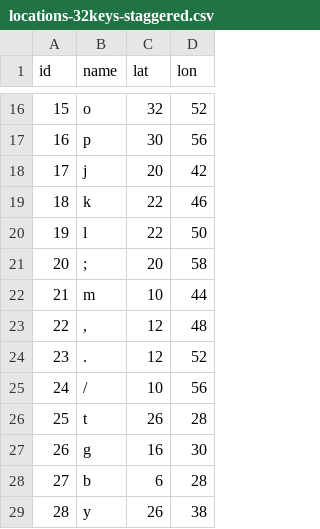
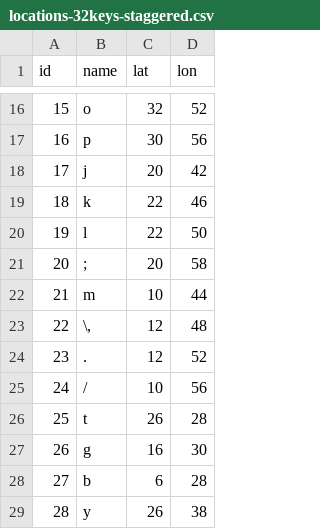
Before and after one commit to binarybottle/typing-data, a CSV file: locations-32keys-staggered.csv, drawn as a sheet; only a part is shown, gaps mark what is left out.

Commit message:
Update locations-32keys-staggered.csv

```diff
--- a/locations-32keys-staggered.csv
+++ b/locations-32keys-staggered.csv
@@ -22,3 +22,3 @@ id,name,lat,lon
 21, m,   10, 44
-22, ",", 12, 48
+22, "\,", 12, 48
 23, ".", 12, 52
```
